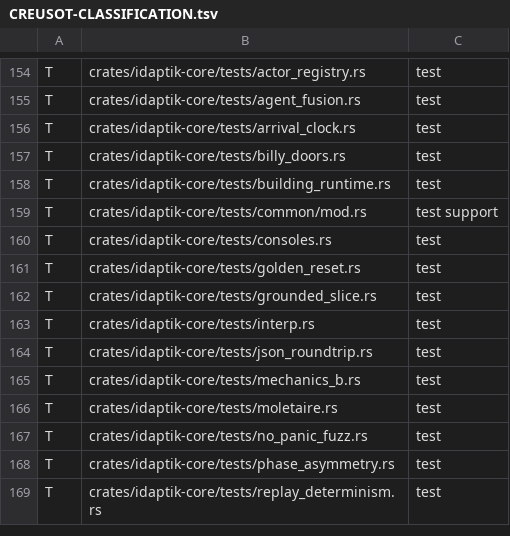
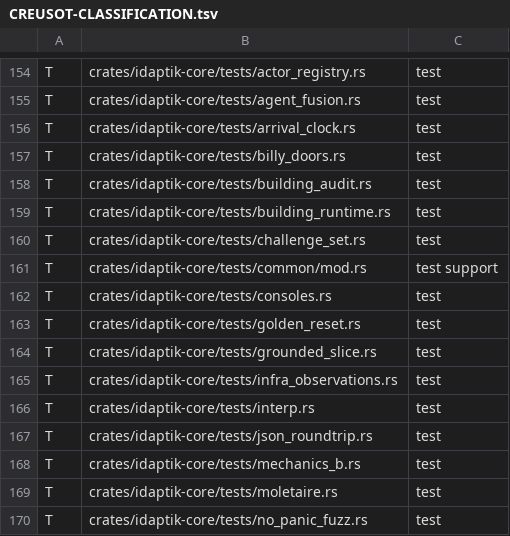
Before and after one commit to catachresis-colloquium/IDApTIK, a TSV file: crates/CREUSOT-CLASSIFICATION.tsv, drawn as a sheet; only a part is shown, gaps mark what is left out; the shorter side is filled out with more unchanged rows; the diff names each change by its address in the sheet, - before the commit and + after, or states it on an @@ line.

Commit message:
creusot: classify the three new core test files
The ledger gate is an exact bijection over first-party .rs files; the
new acceptance suites were the missing rows.

Signed-off-by: hyperpolymath <6759885+hyperpolymath@users.noreply.github.com>

Co-authored-by: arena-agent <297053741+arena-agent@users.noreply.github.com>

```diff
--- a/crates/CREUSOT-CLASSIFICATION.tsv
+++ b/crates/CREUSOT-CLASSIFICATION.tsv
+row 158: T | crates/idaptik-core/tests/building_audit.rs | test
+row 160: T | crates/idaptik-core/tests/challenge_set.rs | test
+row 165: T | crates/idaptik-core/tests/infra_observations.rs | test
```
